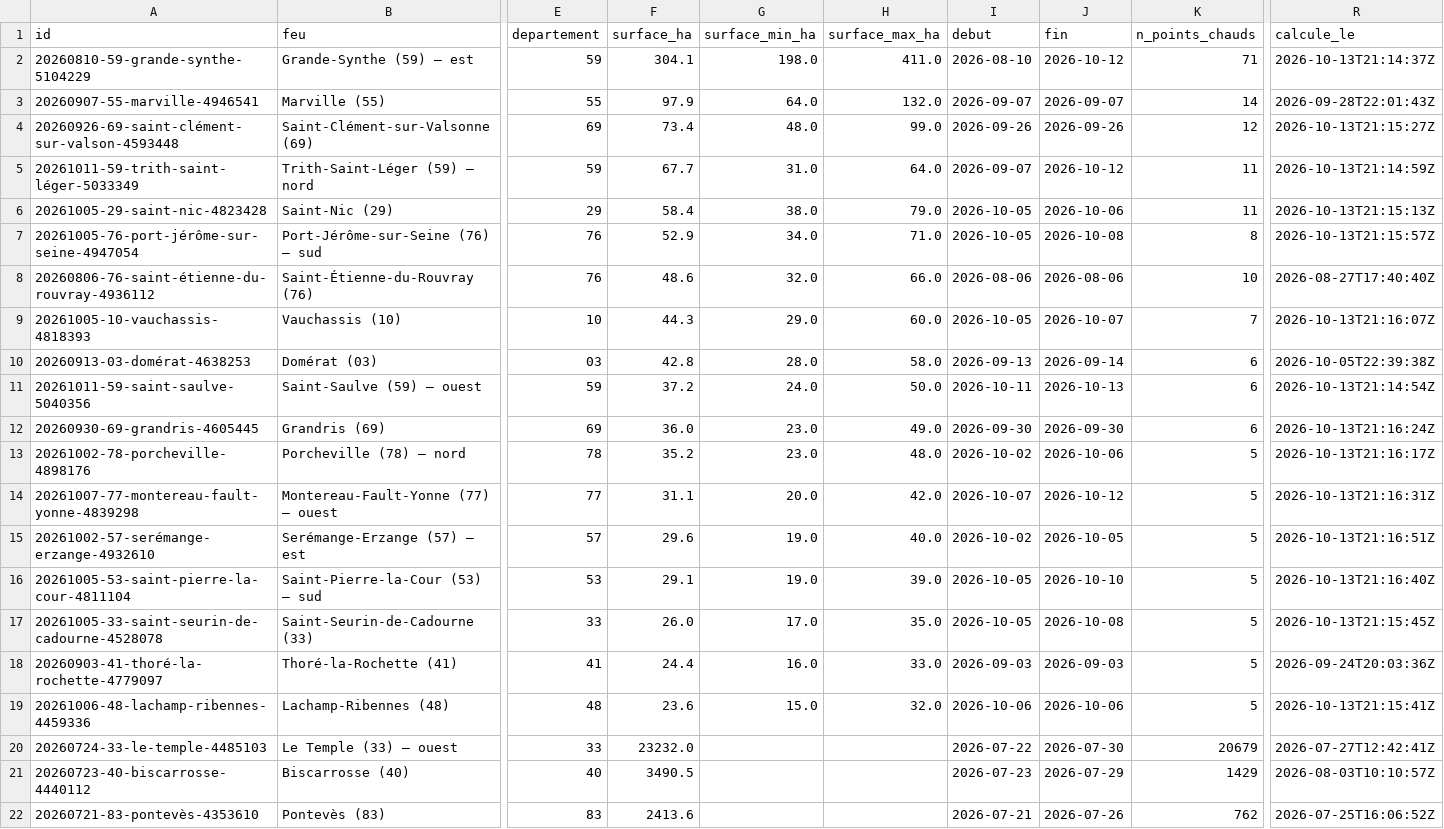
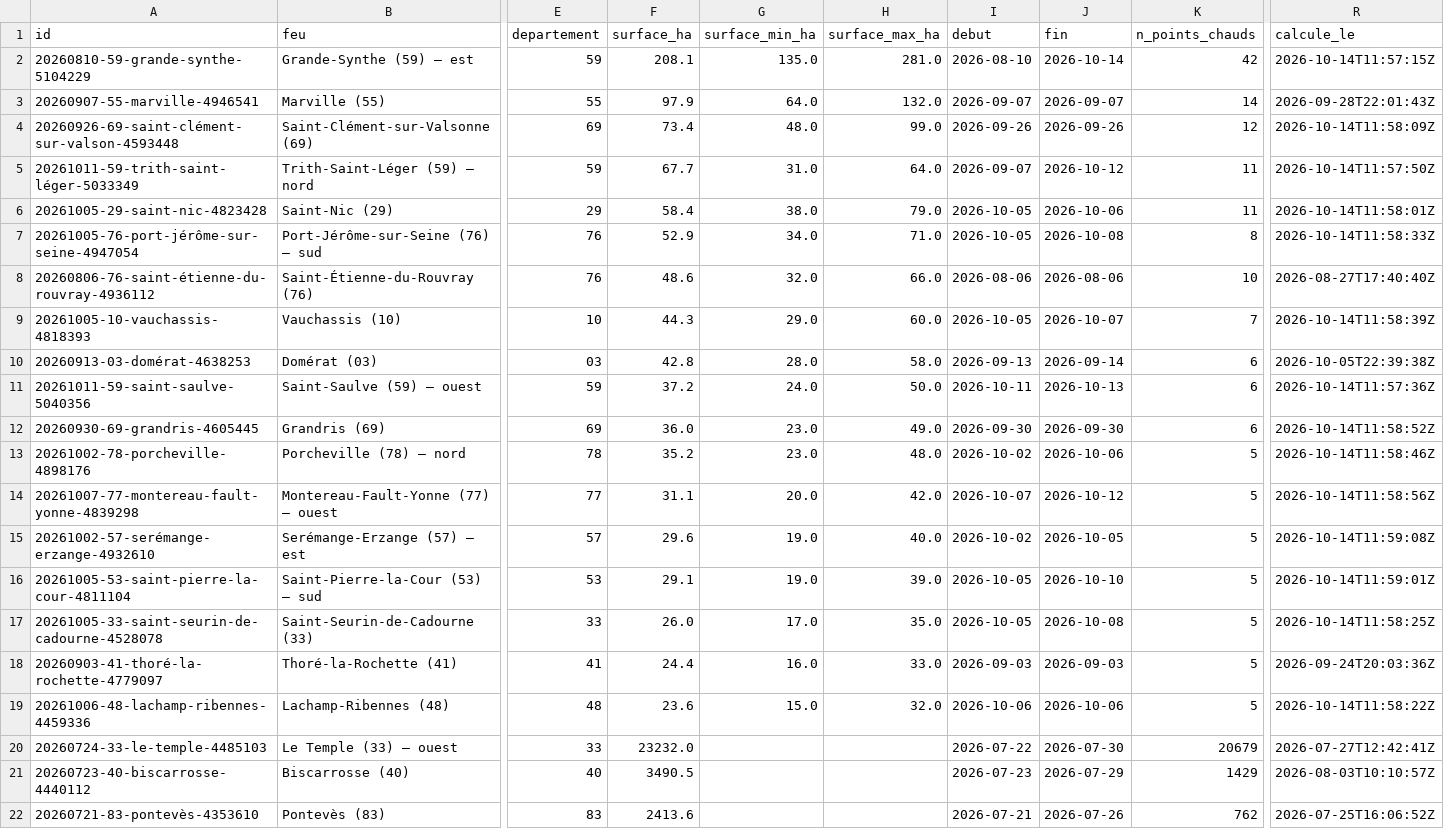
Before and after one commit to r0bp3nguin/brulis, a CSV file: site/data/feux.csv, drawn as a sheet; only a part is shown, gaps mark what is left out; the diff names each change by its address in the sheet, - before the commit and + after, or states it on an @@ line.

```diff
--- a/site/data/feux.csv
+++ b/site/data/feux.csv
-F2 (surface_ha): 304.1
+F2 (surface_ha): 208.1
-G2 (surface_min_ha): 198.0
+G2 (surface_min_ha): 135.0
-H2 (surface_max_ha): 411.0
+H2 (surface_max_ha): 281.0
-J2 (fin): 2026-10-12
+J2 (fin): 2026-10-14
-K2 (n_points_chauds): 71
+K2 (n_points_chauds): 42
-R2 (calcule_le): 2026-10-13T21:14:37Z
+R2 (calcule_le): 2026-10-14T11:57:15Z
-R4 (calcule_le): 2026-10-13T21:15:27Z
+R4 (calcule_le): 2026-10-14T11:58:09Z
-R5 (calcule_le): 2026-10-13T21:14:59Z
+R5 (calcule_le): 2026-10-14T11:57:50Z
-R6 (calcule_le): 2026-10-13T21:15:13Z
+R6 (calcule_le): 2026-10-14T11:58:01Z
-R7 (calcule_le): 2026-10-13T21:15:57Z
+R7 (calcule_le): 2026-10-14T11:58:33Z
-R9 (calcule_le): 2026-10-13T21:16:07Z
+R9 (calcule_le): 2026-10-14T11:58:39Z
-R11 (calcule_le): 2026-10-13T21:14:54Z
+R11 (calcule_le): 2026-10-14T11:57:36Z
-R12 (calcule_le): 2026-10-13T21:16:24Z
+R12 (calcule_le): 2026-10-14T11:58:52Z
-R13 (calcule_le): 2026-10-13T21:16:17Z
+R13 (calcule_le): 2026-10-14T11:58:46Z
-R14 (calcule_le): 2026-10-13T21:16:31Z
+R14 (calcule_le): 2026-10-14T11:58:56Z
-R15 (calcule_le): 2026-10-13T21:16:51Z
+R15 (calcule_le): 2026-10-14T11:59:08Z
-R16 (calcule_le): 2026-10-13T21:16:40Z
+R16 (calcule_le): 2026-10-14T11:59:01Z
-R17 (calcule_le): 2026-10-13T21:15:45Z
+R17 (calcule_le): 2026-10-14T11:58:25Z
-R19 (calcule_le): 2026-10-13T21:15:41Z
+R19 (calcule_le): 2026-10-14T11:58:22Z
```
Also changed, not shown: 24 other files.
